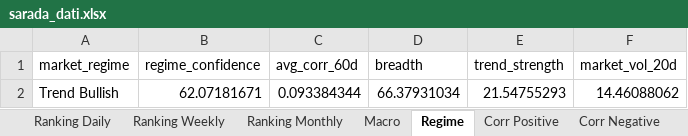
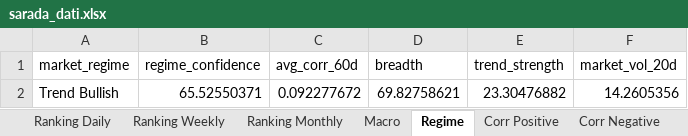
Before and after one commit to giapal96-star/jennifer-trading-dashbord, an Excel workbook: docs/sarada_dati.xlsx, sheet Regime, drawn as a sheet; values as stored, in another font and other column widths than the file's, no borders; removed rows and columns are numbered as before the commit, all else as after; the diff names each change by its address in the sheet, - before the commit and + after, or states it on an @@ line.

```diff
--- a/docs/sarada_dati.xlsx (sheet Regime)
+++ b/docs/sarada_dati.xlsx (sheet Regime)
-row 2: Trend Bullish | 62.07181671 | 0.093384344 | 66.37931034 | 21.54755293 | 14.46088062
+row 2: Trend Bullish | 65.52550371 | 0.092277672 | 69.82758621 | 23.30476882 | 14.2605356
```
Also changed, not shown: sheet Ranking Daily, sheet Ranking Weekly, sheet Ranking Monthly, sheet Corr Negative, sheet Corr Positive, sheet Macro, 2 other files.
